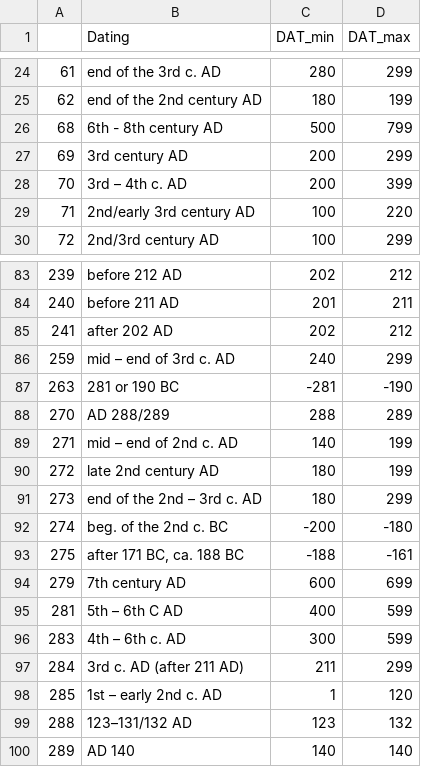
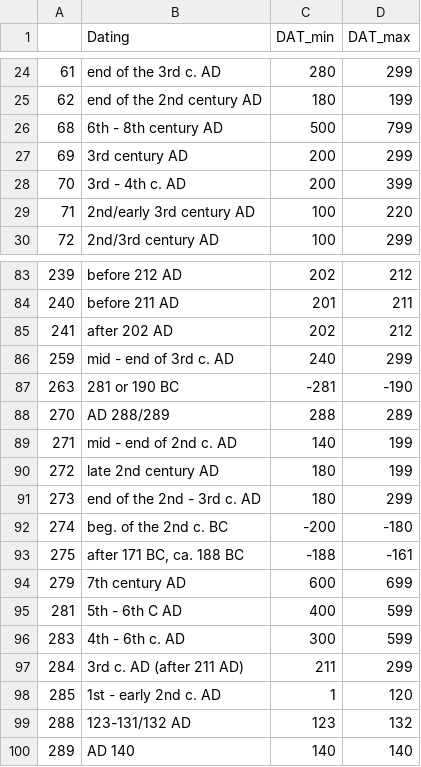
Before and after one commit to lsteinmann/datplot, a CSV file: inst/extdata/num_dating_edit.csv, drawn as a sheet; only a part is shown, gaps mark what is left out; the diff covers the shown part only.

```diff
--- a/inst/extdata/num_dating_edit.csv
+++ b/inst/extdata/num_dating_edit.csv
@@ -27,3 +27,3 @@
 69,3rd century AD,200,299
-70,3rd – 4th c. AD,200,399
+70,3rd - 4th c. AD,200,399
 71,2nd/early 3rd century AD,100,220
@@ -85,8 +85,8 @@
 241,after 202 AD,202,212
-259,mid – end of 3rd c. AD,240,299
+259,mid - end of 3rd c. AD,240,299
 263,281 or 190 BC,-281,-190
 270,AD 288/289,288,289
-271,mid – end of 2nd c. AD,140,199
+271,mid - end of 2nd c. AD,140,199
 272,late 2nd century AD ,180,199
-273,end of the 2nd – 3rd c. AD,180,299
+273,end of the 2nd - 3rd c. AD,180,299
 274,beg. of the 2nd c. BC,-200,-180
@@ -94,7 +94,7 @@
 279,7th century AD,600,699
-281,5th – 6th C AD,400,599
-283,4th – 6th c. AD,300,599
+281,5th - 6th C AD,400,599
+283,4th - 6th c. AD,300,599
 284,3rd c. AD (after 211 AD),211,299
-285,1st – early 2nd c. AD,1,120
-288,123–131/132 AD,123,132
+285,1st - early 2nd c. AD,1,120
+288,123-131/132 AD,123,132
 289,AD 140,140,140
```
Also changed, not shown: 19 edited cells elsewhere in this file, inst/extdata/periods_edit.csv, 3 other files.
